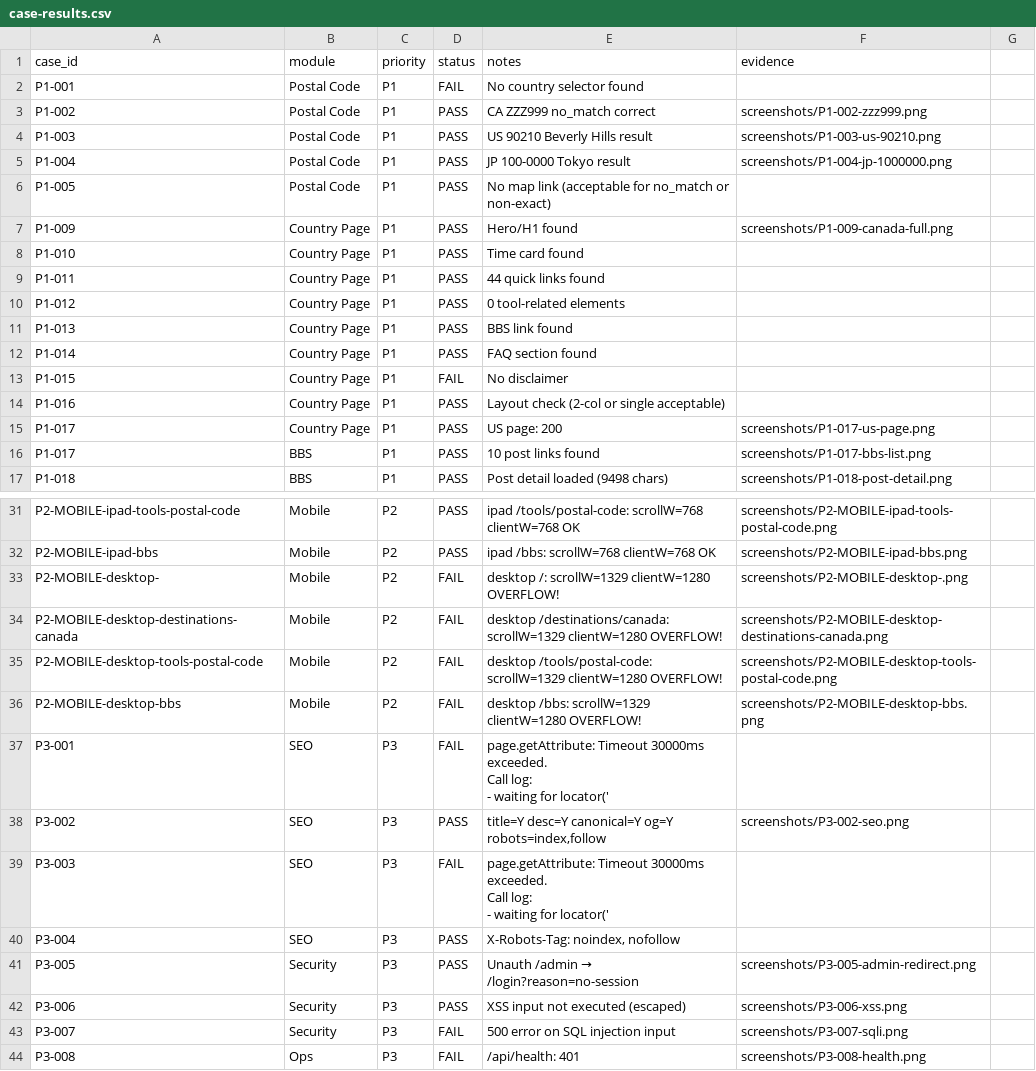
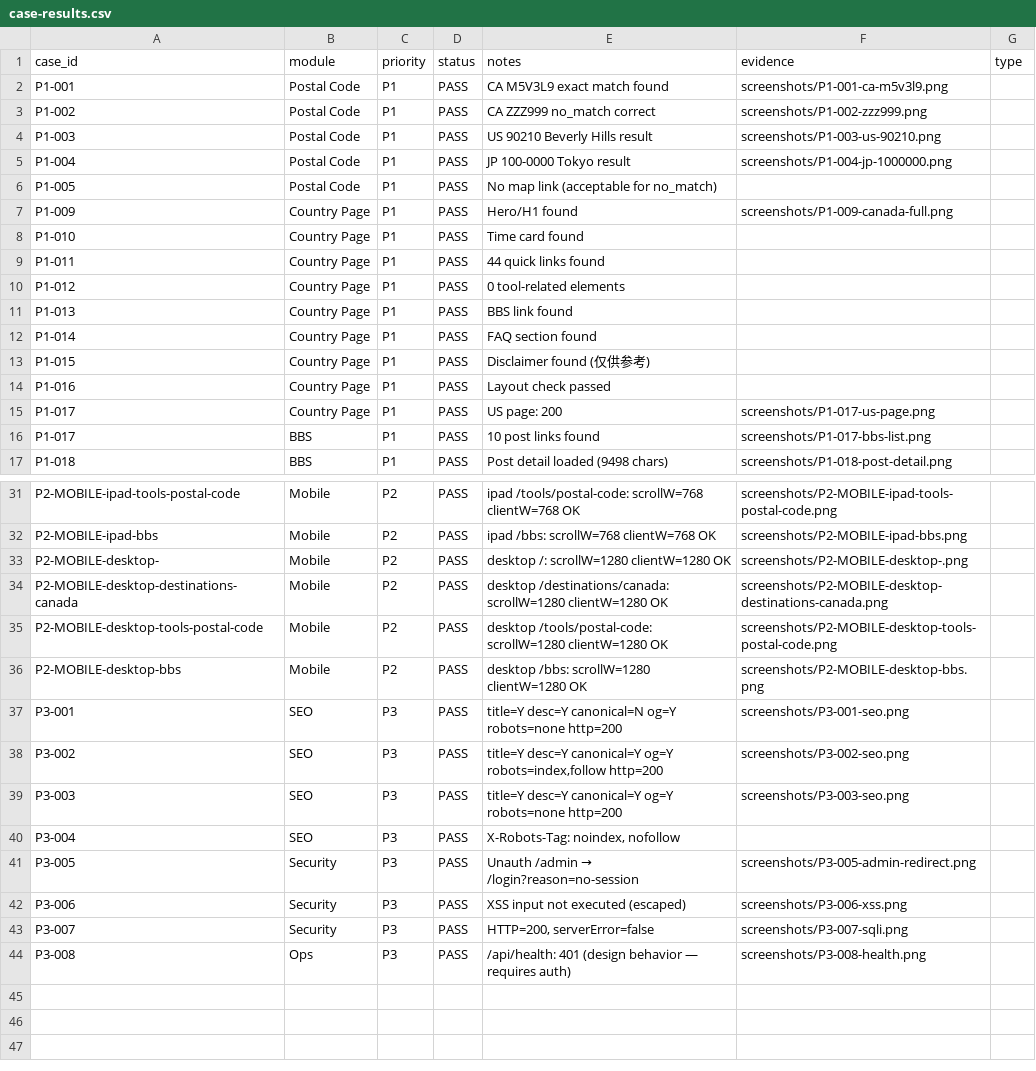
Before and after one commit to jueshi-net/jueshi-net, a CSV file: tools/jueshi-audit/reports/latest/case-results.csv, drawn as a sheet; only a part is shown, gaps mark what is left out; ↵ is a line break in a cell; the diff names each change by its address in the sheet, - before the commit and + after, or states it on an @@ line.

Commit message:
fix: v18.6.10.1 staging audit triage fixes - Fix header desktop overflow (shrink-0 overflow-hidden) - Fix audit selectors: SEO $eval, postal input[list], SQLi HTTP status - Fix audit expectations: health 401=design, disclaimer=仅供参考 - Add SELECTOR_STRATEGY.md with priority order and anti-patterns - Update release gate with hard rules for P0/P1/SQLi - Archive initial audit reports - Rerun: 41 PASS, 2 FAIL (both AUDIT_SCRIPT_BUG for Playwright login)
test: v18.6.10.1 rerun jueshi audit skill
docs: v18.6.10.1 selector strategy and release gate updates

```diff
--- a/tools/jueshi-audit/reports/latest/case-results.csv
+++ b/tools/jueshi-audit/reports/latest/case-results.csv
-G1: (empty)
+G1: type
-D2 (status): FAIL
+D2 (status): PASS
-E2 (notes): No country selector found
+E2 (notes): CA M5V3L9 exact match found
-F2 (evidence): (empty)
+F2 (evidence): screenshots/P1-001-ca-m5v3l9.png
-E6 (notes): No map link (acceptable for no_match or non-exact)
+E6 (notes): No map link (acceptable for no_match)
-D13 (status): FAIL
+D13 (status): PASS
-E13 (notes): No disclaimer
+E13 (notes): Disclaimer found (仅供参考)
-E14 (notes): Layout check (2-col or single acceptable)
+E14 (notes): Layout check passed
-D33:D37 (status): FAIL
+D33:D37 (status): PASS
-E33 (notes): desktop /: scrollW=1329 clientW=1280 OVERFLOW!
+E33 (notes): desktop /: scrollW=1280 clientW=1280 OK
-E34 (notes): desktop /destinations/canada: scrollW=1329 clientW=1280 OVERFLOW!
+E34 (notes): desktop /destinations/canada: scrollW=1280 clientW=1280 OK
-E35 (notes): desktop /tools/postal-code: scrollW=1329 clientW=1280 OVERFLOW!
+E35 (notes): desktop /tools/postal-code: scrollW=1280 clientW=1280 OK
-E36 (notes): desktop /bbs: scrollW=1329 clientW=1280 OVERFLOW!
+E36 (notes): desktop /bbs: scrollW=1280 clientW=1280 OK
-E37 (notes): page.getAttribute: Timeout 30000ms exceeded. ↵ Call log: ↵ - waiting for locator('
+E37 (notes): title=Y desc=Y canonical=N og=Y robots=none http=200
-F37 (evidence): (empty)
+F37 (evidence): screenshots/P3-001-seo.png
-E38 (notes): …og=Y robots=index,follow
+E38 (notes): …og=Y robots=index,follow http=200
-D39 (status): FAIL
+D39 (status): PASS
-E39 (notes): page.getAttribute: Timeout 30000ms exceeded. ↵ Call log: ↵ - waiting for locator('
+E39 (notes): title=Y desc=Y canonical=Y og=Y robots=none http=200
-F39 (evidence): (empty)
+F39 (evidence): screenshots/P3-003-seo.png
-D43:D44 (status): FAIL
+D43:D44 (status): PASS
-E43 (notes): 500 error on SQL injection input
+E43 (notes): HTTP=200, serverError=false
-E44 (notes): /api/health: 401
+E44 (notes): /api/health: 401 (design behavior — requires auth)
```
Also changed, not shown: 18 other files.
